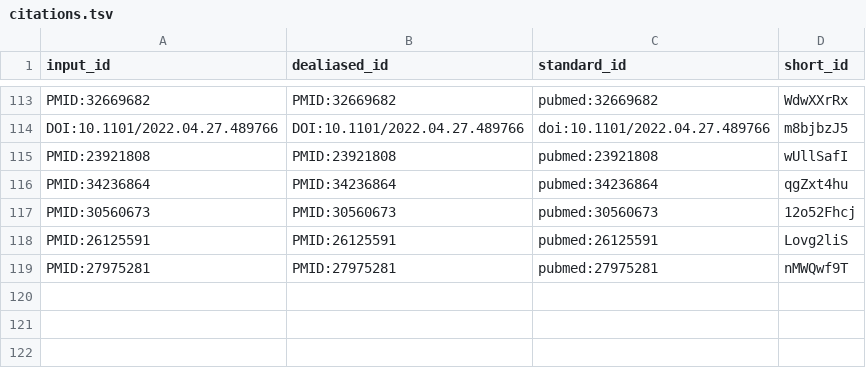
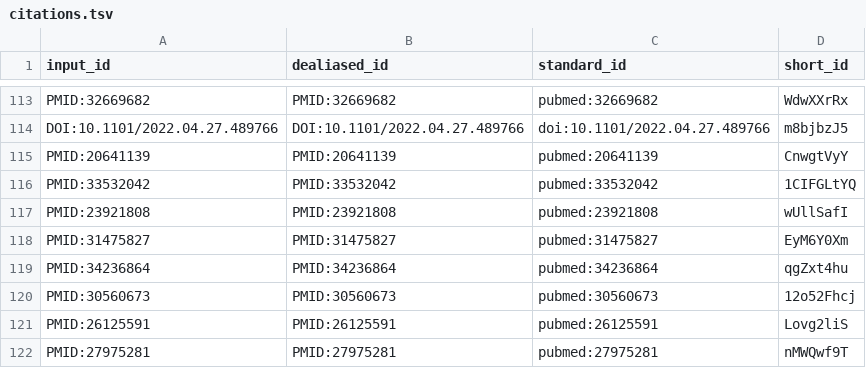
Before and after one commit to jessegmeyerlab/proteomics-tutorial, a TSV file: citations.tsv, drawn as a sheet; only a part is shown, gaps mark what is left out; the diff names each change by its address in the sheet, - before the commit and + after, or states it on an @@ line.

```diff
--- a/citations.tsv
+++ b/citations.tsv
+row 115: PMID:20641139 | PMID:20641139 | pubmed:20641139 | CnwgtVyY
+row 116: PMID:33532042 | PMID:33532042 | pubmed:33532042 | 1CIFGLtYQ
+row 118: PMID:31475827 | PMID:31475827 | pubmed:31475827 | EyM6Y0Xm
```
Also changed, not shown: 7 other files.
